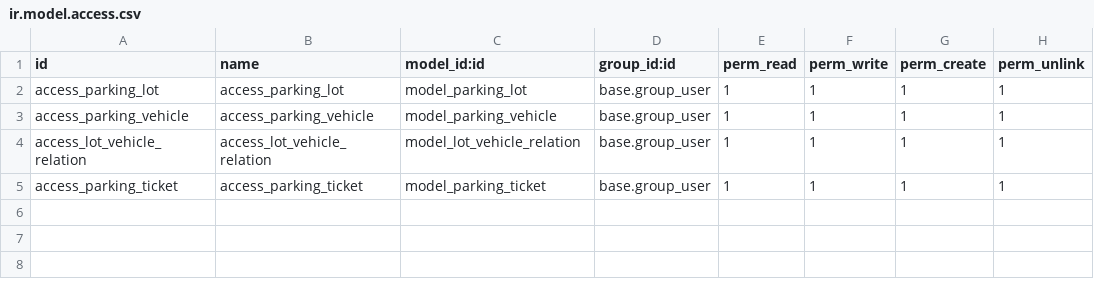
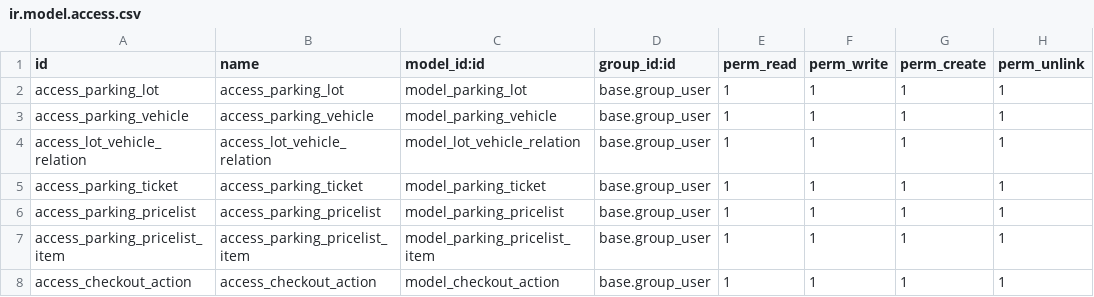
Before and after one commit to thanhdong210/intern_exercise, a CSV file: intern_exercise/security/ir.model.access.csv, drawn as a sheet; the diff names each change by its address in the sheet, - before the commit and + after, or states it on an @@ line.

```diff
--- a/intern_exercise/security/ir.model.access.csv
+++ b/intern_exercise/security/ir.model.access.csv
+row 6: access_parking_pricelist | access_parking_pricelist | model_parking_pricelist | base.group_user | 1 | 1 | 1 | 1
+row 7: access_parking_pricelist_item | access_parking_pricelist_item | model_parking_pricelist_item | base.group_user | 1 | 1 | 1 | 1
+row 8: access_checkout_action | access_checkout_action | model_checkout_action | base.group_user | 1 | 1 | 1 | 1
```
Also changed, not shown: 18 other files.
